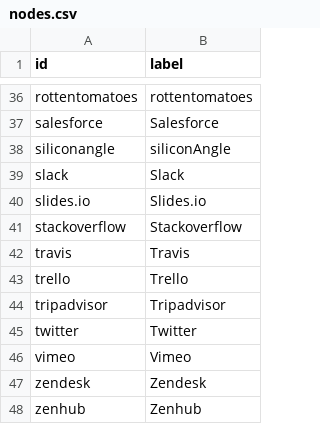
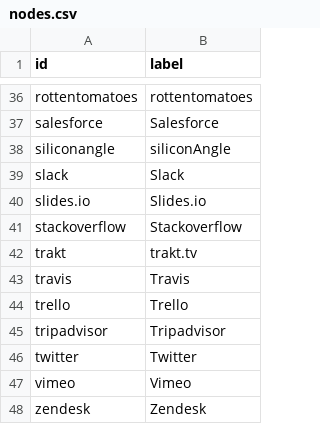
Before and after one commit to adriens/my-cloud-connections, a CSV file: nodes.csv, drawn as a sheet; only a part is shown, gaps mark what is left out; the shorter side is filled out with more unchanged rows.

```diff
--- a/nodes.csv
+++ b/nodes.csv
@@ -41,2 +41,3 @@ slides.io,Slides.io
 stackoverflow,Stackoverflow
+trakt,trakt.tv
 travis,Travis
```
Also changed, not shown: edges.csv.
